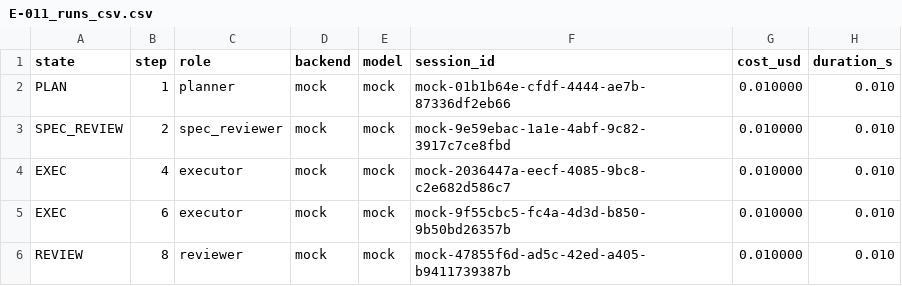
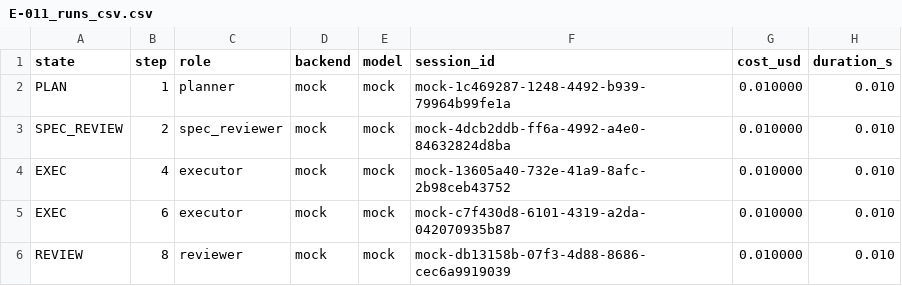
Before and after one commit to lederyide-dotcom/agent-legion, a CSV file: vault/AI/records/D-0001/evidence/E-011_runs_csv.csv, drawn as a sheet.

```diff
--- a/vault/AI/records/D-0001/evidence/E-011_runs_csv.csv
+++ b/vault/AI/records/D-0001/evidence/E-011_runs_csv.csv
@@ -1,6 +1,6 @@
 state,step,role,backend,model,session_id,cost_usd,duration_s
-PLAN,1,planner,mock,mock,mock-01b1b64e-cfdf-4444-ae7b-87336df2eb66,0.010000,0.010
-SPEC_REVIEW,2,spec_reviewer,mock,mock,mock-9e59ebac-1a1e-4abf-9c82-3917c7ce8fbd,0.010000,0.010
-EXEC,4,executor,mock,mock,mock-2036447a-eecf-4085-9bc8-c2e682d586c7,0.010000,0.010
-EXEC,6,executor,mock,mock,mock-9f55cbc5-fc4a-4d3d-b850-9b50bd26357b,0.010000,0.010
-REVIEW,8,reviewer,mock,mock,mock-47855f6d-ad5c-42ed-a405-b9411739387b,0.010000,0.010
+PLAN,1,planner,mock,mock,mock-1c469287-1248-4492-b939-79964b99fe1a,0.010000,0.010
+SPEC_REVIEW,2,spec_reviewer,mock,mock,mock-4dcb2ddb-ff6a-4992-a4e0-84632824d8ba,0.010000,0.010
+EXEC,4,executor,mock,mock,mock-13605a40-732e-41a9-8afc-2b98ceb43752,0.010000,0.010
+EXEC,6,executor,mock,mock,mock-c7f430d8-6101-4319-a2da-042070935b87,0.010000,0.010
+REVIEW,8,reviewer,mock,mock,mock-db13158b-07f3-4d88-8686-cec6a9919039,0.010000,0.010
```
Also changed, not shown: 02_data/export_check.csv, 02_data/image_check.csv, 33 other files.
